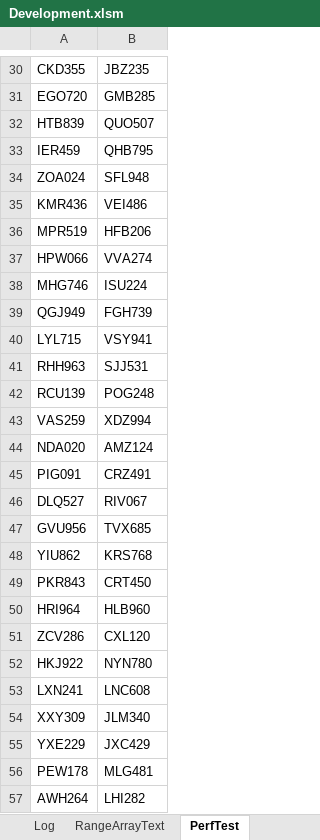
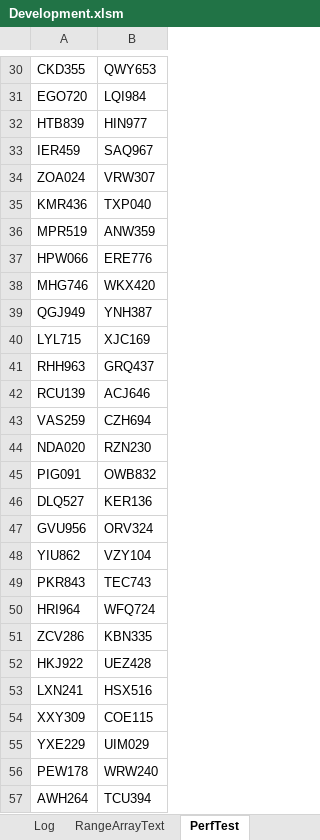
Before and after one commit to ceybers/excel-table-transfer, an Excel workbook: Development.xlsm, sheet PerfTest, drawn as a sheet; only a part is shown, gaps mark what is left out; values as stored, in another font and other column widths than the file's, no borders; table styles not drawn; the diff covers the shown part only; the diff names each change by its address in the sheet, - before the commit and + after, or states it on an @@ line.

```diff
--- a/Development.xlsm (sheet PerfTest)
+++ b/Development.xlsm (sheet PerfTest)
-B30: JBZ235
+B30: QWY653
-B31: GMB285
+B31: LQI984
-B32: QUO507
+B32: HIN977
-B33: QHB795
+B33: SAQ967
-B34: SFL948
+B34: VRW307
-B35: VEI486
+B35: TXP040
-B36: HFB206
+B36: ANW359
-B37: VVA274
+B37: ERE776
-B38: ISU224
+B38: WKX420
-B39: FGH739
+B39: YNH387
-B40: VSY941
+B40: XJC169
-B41: SJJ531
+B41: GRQ437
-B42: POG248
+B42: ACJ646
-B43: XDZ994
+B43: CZH694
-B44: AMZ124
+B44: RZN230
-B45: CRZ491
+B45: OWB832
-B46: RIV067
+B46: KER136
-B47: TVX685
+B47: ORV324
-B48: KRS768
+B48: VZY104
-B49: CRT450
+B49: TEC743
-B50: HLB960
+B50: WFQ724
-B51: CXL120
+B51: KBN335
-B52: NYN780
+B52: UEZ428
-B53: LNC608
+B53: HSX516
-B54: JLM340
+B54: COE115
-B55: JXC429
+B55: UIM029
-B56: MLG481
+B56: WRW240
-B57: LHI282
+B57: TCU394
```
Also changed, not shown: 973 edited cells elsewhere in this sheet, sheet Sheet1, 8 other files.
